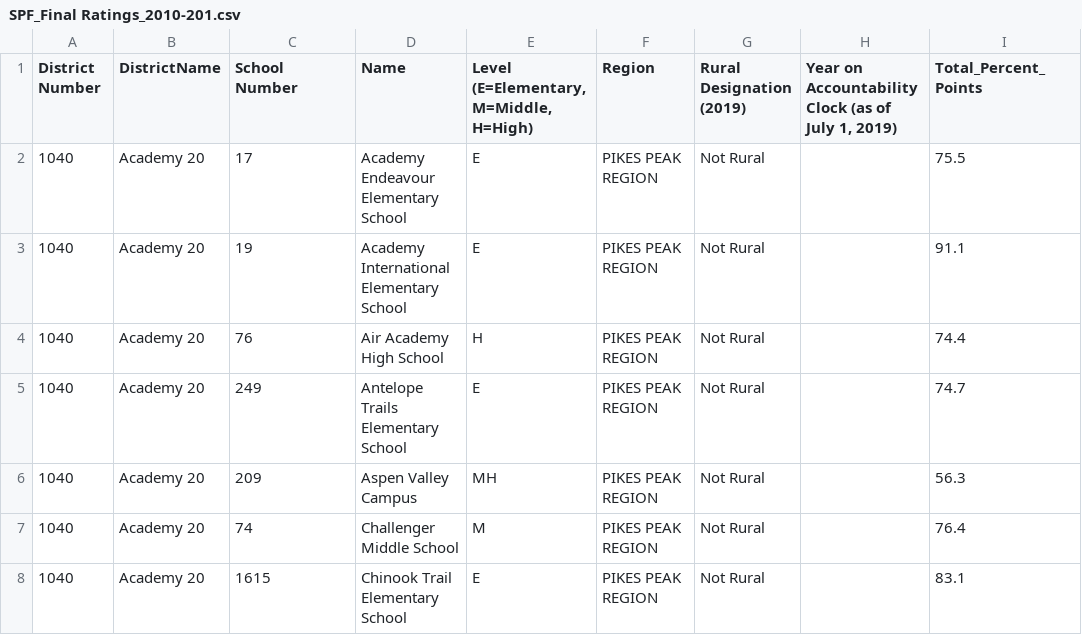
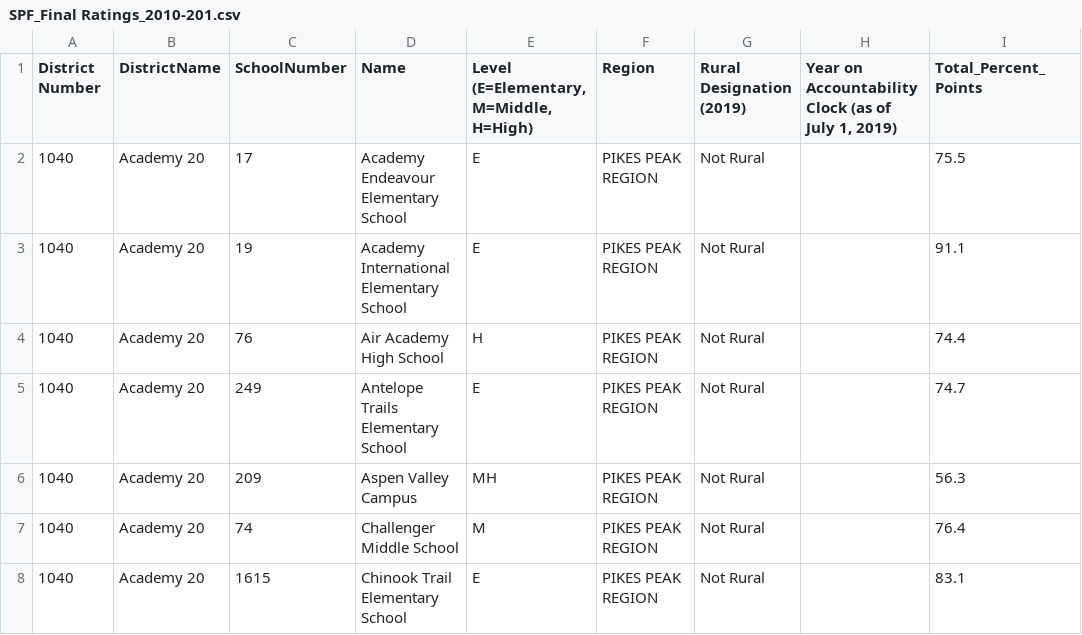
Before and after one commit to keeea/MUSA508_house_price_prediction, a CSV file: data/SPF_Final Ratings_2010-201.csv, drawn as a sheet; only a part is shown; the diff names each change by its address in the sheet, - before the commit and + after, or states it on an @@ line.

```diff
--- a/data/SPF_Final Ratings_2010-201.csv
+++ b/data/SPF_Final Ratings_2010-201.csv
-C1: School Number
+C1: SchoolNumber
```
Also changed, not shown: 43 other files.
